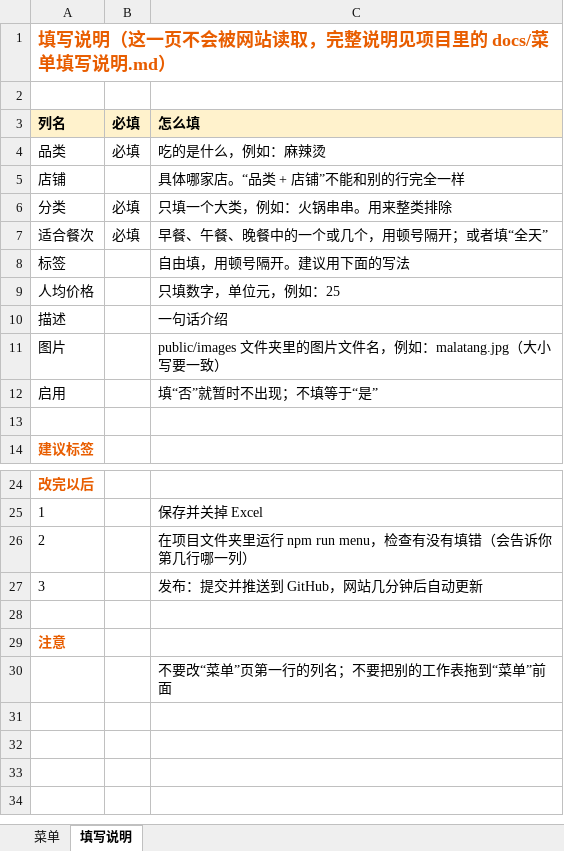
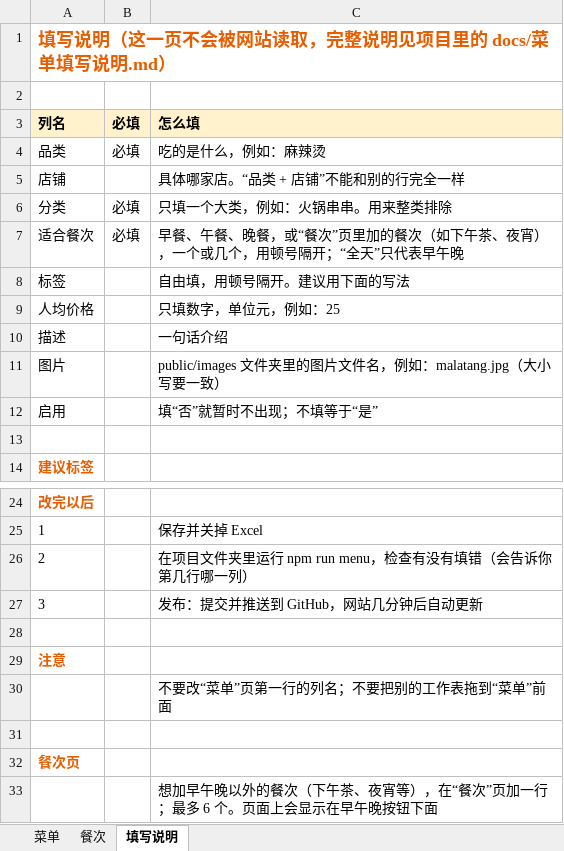
Before and after one commit to weit0529/what-to-eat, an Excel workbook: data/menu.xlsx, sheet 填写说明, drawn as a sheet; only a part is shown, gaps mark what is left out; values as stored, in another font and other column widths than the file's, no borders; the diff names each change by its address in the sheet, - before the commit and + after, or states it on an @@ line.

```diff
--- a/data/menu.xlsx (sheet 填写说明)
+++ b/data/menu.xlsx (sheet 填写说明)
+sheet tab: 餐次
-C7: 早餐、午餐、晚餐中的一个或几个，用顿号隔开；或者填“全天”
+C7: 早餐、午餐、晚餐，或“餐次”页里加的餐次（如下午茶、夜宵），一个或几个，用顿号隔开；“全天”只代表早午晚
+row 31: (empty)
+row 32: 餐次页
+row 33:  |  | 想加早午晚以外的餐次（下午茶、夜宵等），在“餐次”页加一行；最多 6 个。页面上会显示在早午晚按钮下面
```
Also changed, not shown: sheet 菜单, 27 other files.
